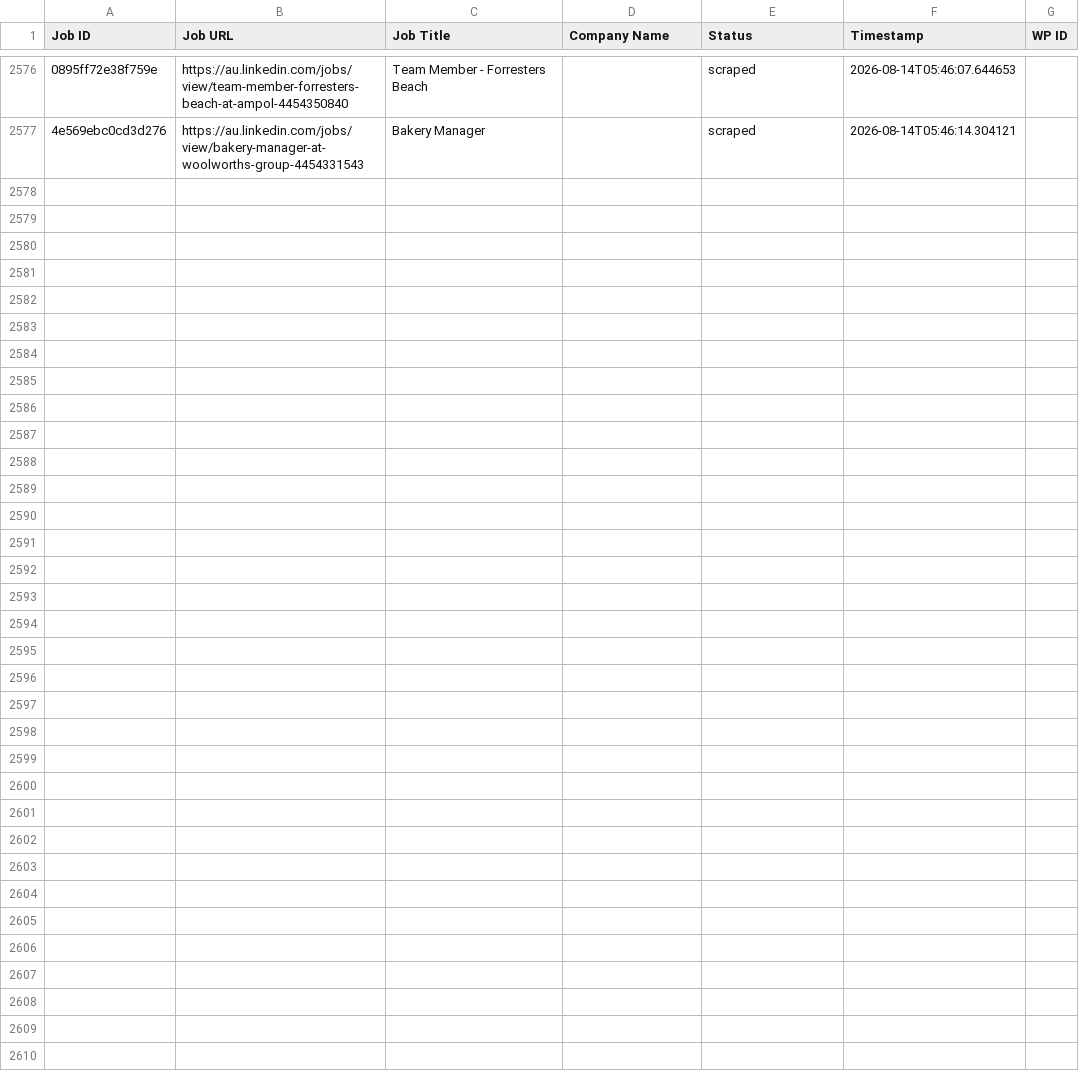
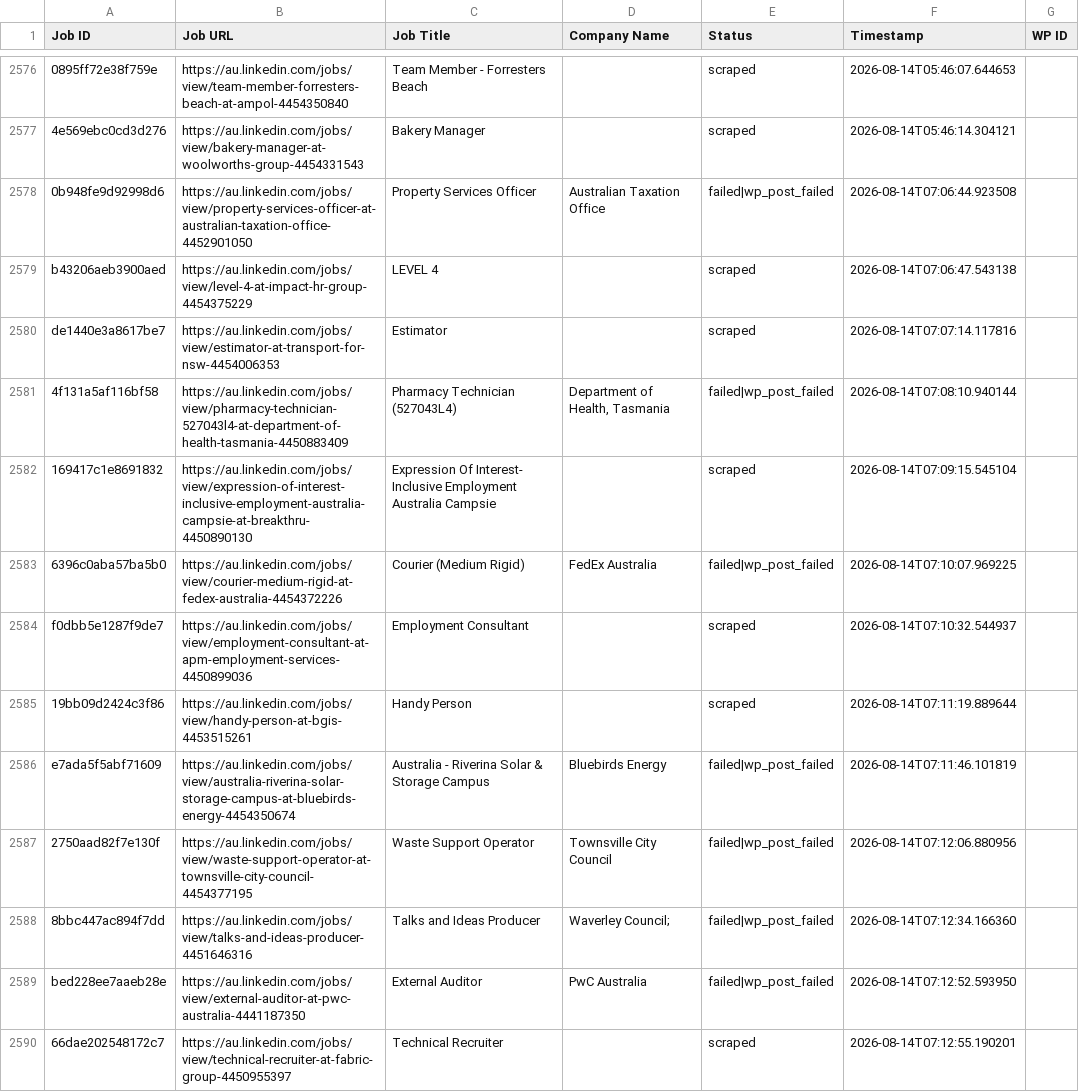
Before and after one commit to innovationinc2000/au, a CSV file: processed_jobs.csv, drawn as a sheet; only a part is shown, gaps mark what is left out; the diff covers the shown part only; the diff names each change by its address in the sheet, - before the commit and + after, or states it on an @@ line.

```diff
--- a/processed_jobs.csv
+++ b/processed_jobs.csv
+row 2578: 0b948fe9d92998d6 | https://au.linkedin.com/jobs/view/property-services-officer-at-australian-taxation-office-4452901050 | Property Services Officer | Australian Taxation Office | failed|wp_post_failed | 2026-08-14T07:06:44.923508
+row 2579: b43206aeb3900aed | https://au.linkedin.com/jobs/view/level-4-at-impact-hr-group-4454375229 | LEVEL 4 |  | scraped | 2026-08-14T07:06:47.543138
+row 2580: de1440e3a8617be7 | https://au.linkedin.com/jobs/view/estimator-at-transport-for-nsw-4454006353 | Estimator |  | scraped | 2026-08-14T07:07:14.117816
+row 2581: 4f131a5af116bf58 | https://au.linkedin.com/jobs/view/pharmacy-technician-527043l4-at-department-of-health-tasmania-4450883409 | Pharmacy Technician (527043L4) | Department of Health, Tasmania | failed|wp_post_failed | 2026-08-14T07:08:10.940144
+row 2582: 169417c1e8691832 | https://au.linkedin.com/jobs/view/expression-of-interest-inclusive-employment-australia-campsie-at-breakthru-4450890130 | Expression Of Interest- Inclusive Employment Australia Campsie |  | scraped | 2026-08-14T07:09:15.545104
+row 2583: 6396c0aba57ba5b0 | https://au.linkedin.com/jobs/view/courier-medium-rigid-at-fedex-australia-4454372226 | Courier (Medium Rigid) | FedEx Australia | failed|wp_post_failed | 2026-08-14T07:10:07.969225
+row 2584: f0dbb5e1287f9de7 | https://au.linkedin.com/jobs/view/employment-consultant-at-apm-employment-services-4450899036 | Employment Consultant |  | scraped | 2026-08-14T07:10:32.544937
+row 2585: 19bb09d2424c3f86 | https://au.linkedin.com/jobs/view/handy-person-at-bgis-4453515261 | Handy Person |  | scraped | 2026-08-14T07:11:19.889644
+row 2586: e7ada5f5abf71609 | https://au.linkedin.com/jobs/view/australia-riverina-solar-storage-campus-at-bluebirds-energy-4454350674 | Australia - Riverina Solar & Storage Campus | Bluebirds Energy | failed|wp_post_failed | 2026-08-14T07:11:46.101819
+row 2587: 2750aad82f7e130f | https://au.linkedin.com/jobs/view/waste-support-operator-at-townsville-city-council-4454377195 | Waste Support Operator | Townsville City Council | failed|wp_post_failed | 2026-08-14T07:12:06.880956
+row 2588: 8bbc447ac894f7dd | https://au.linkedin.com/jobs/view/talks-and-ideas-producer-4451646316 | Talks and Ideas Producer | Waverley Council; | failed|wp_post_failed | 2026-08-14T07:12:34.166360
+row 2589: bed228ee7aaeb28e | https://au.linkedin.com/jobs/view/external-auditor-at-pwc-australia-4441187350 | External Auditor | PwC Australia | failed|wp_post_failed | 2026-08-14T07:12:52.593950
+row 2590: 66dae202548172c7 | https://au.linkedin.com/jobs/view/technical-recruiter-at-fabric-group-4450955397 | Technical Recruiter |  | scraped | 2026-08-14T07:12:55.190201
```
Also changed, not shown: 12 added rows elsewhere in this file.
